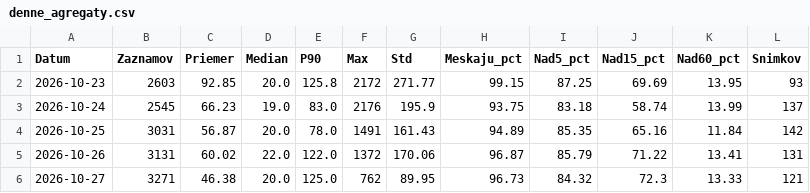
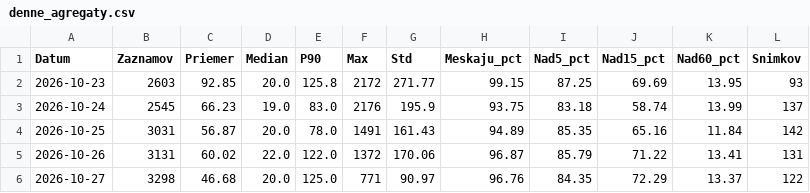
Before and after one commit to lalasonycierny/idos-meskanie, a CSV file: data/denne_agregaty.csv, drawn as a sheet.

```diff
--- a/data/denne_agregaty.csv
+++ b/data/denne_agregaty.csv
@@ -5,2 +5,2 @@ Datum;Zaznamov;Priemer;Median;P90;Max;Std;Meskaju_pct;Nad5_pct;Nad15_pct;Nad60_p
 2026-10-26;3131;60.02;22.0;122.0;1372;170.06;96.87;85.79;71.22;13.41;131
-2026-10-27;3271;46.38;20.0;125.0;762;89.95;96.73;84.32;72.3;13.33;121
+2026-10-27;3298;46.68;20.0;125.0;771;90.97;96.76;84.35;72.29;13.37;122
```
Also changed, not shown: statistiky/cast_dna.csv, statistiky/denne.csv, 35 other files.
